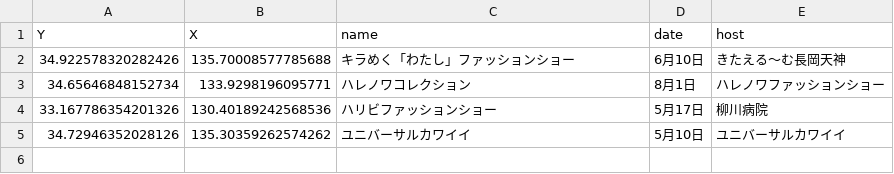
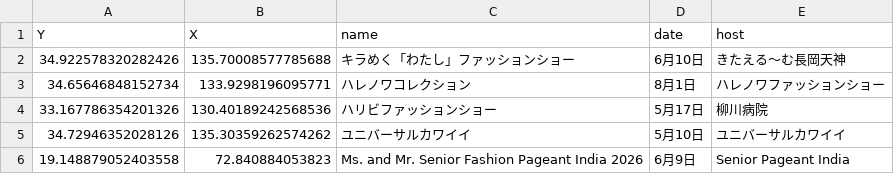
Before and after one commit to babayoshihiko/NUHW_SW_Baba, a CSV file: data.csv, drawn as a sheet; the diff names each change by its address in the sheet, - before the commit and + after, or states it on an @@ line.

```diff
--- a/data.csv
+++ b/data.csv
+row 6: 19.148879052403558 | 72.840884053823 | Ms. and Mr. Senior Fashion Pageant India 2026 | 6月9日 | Senior Pageant India
```
Also changed, not shown: en/data.csv, 6 other files.
